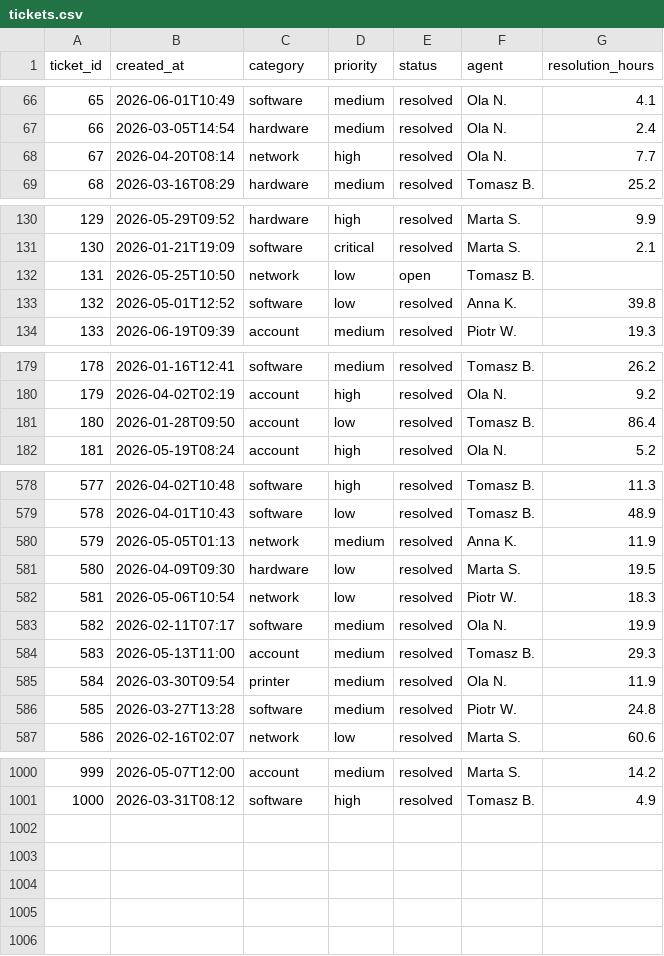
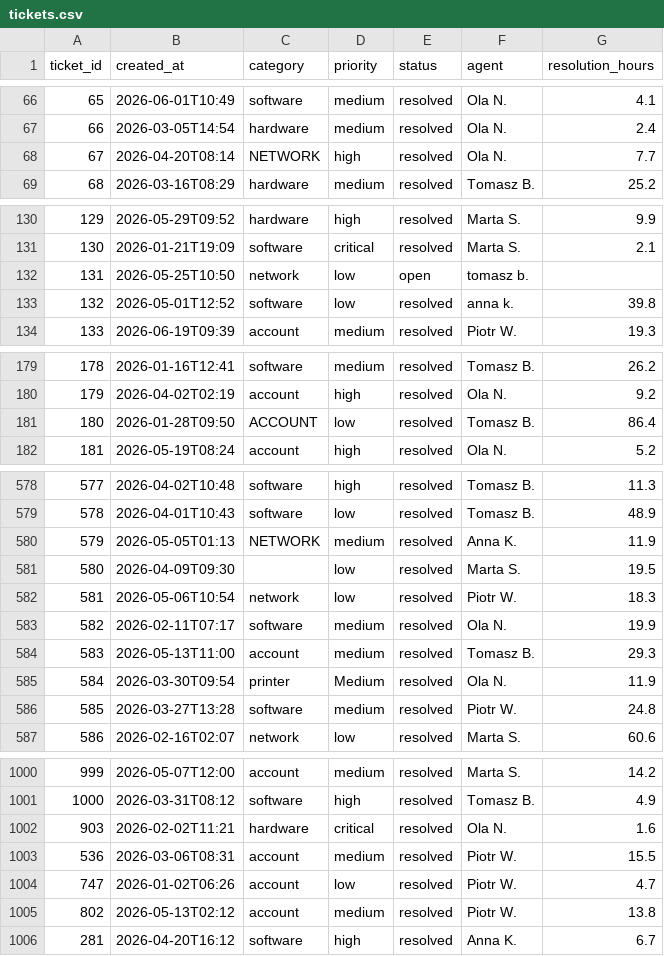
Before and after one commit to Domeek/helpdesk-ticket-analytics, a CSV file: data/tickets.csv, drawn as a sheet; only a part is shown, gaps mark what is left out; the diff covers the shown part only.

Commit message:
Add SQLite schema and data loader with cleaning

```diff
--- a/data/tickets.csv
+++ b/data/tickets.csv
@@ -67,3 +67,3 @@ ticket_id,created_at,category,priority,status,agent,resolution_hours
 66,2026-03-05T14:54,hardware,medium,resolved,Ola N.,2.4
-67,2026-04-20T08:14,network,high,resolved,Ola N.,7.7
+67,2026-04-20T08:14,NETWORK,high,resolved,Ola N.,7.7
 68,2026-03-16T08:29,hardware,medium,resolved,Tomasz B.,25.2
@@ -131,4 +131,4 @@ ticket_id,created_at,category,priority,status,agent,resolution_hours
 130,2026-01-21T19:09,software,critical,resolved,Marta S.,2.1
-131,2026-05-25T10:50,network,low,open,Tomasz B.,
-132,2026-05-01T12:52,software,low,resolved,Anna K.,39.8
+131,2026-05-25T10:50,network,low,open,  tomasz b. ,
+132,2026-05-01T12:52,software,low,resolved,  anna k. ,39.8
 133,2026-06-19T09:39,account,medium,resolved,Piotr W.,19.3
@@ -180,3 +180,3 @@ ticket_id,created_at,category,priority,status,agent,resolution_hours
 179,2026-04-02T02:19,account,high,resolved,Ola N.,9.2
-180,2026-01-28T09:50,account,low,resolved,Tomasz B.,86.4
+180,2026-01-28T09:50,ACCOUNT,low,resolved,Tomasz B.,86.4
 181,2026-05-19T08:24,account,high,resolved,Ola N.,5.2
@@ -579,4 +579,4 @@ ticket_id,created_at,category,priority,status,agent,resolution_hours
 578,2026-04-01T10:43,software,low,resolved,Tomasz B.,48.9
-579,2026-05-05T01:13,network,medium,resolved,Anna K.,11.9
-580,2026-04-09T09:30,hardware,low,resolved,Marta S.,19.5
+579,2026-05-05T01:13,NETWORK,medium,resolved,Anna K.,11.9
+580,2026-04-09T09:30,,low,resolved,Marta S.,19.5
 581,2026-05-06T10:54,network,low,resolved,Piotr W.,18.3
@@ -584,3 +584,3 @@ ticket_id,created_at,category,priority,status,agent,resolution_hours
 583,2026-05-13T11:00,account,medium,resolved,Tomasz B.,29.3
-584,2026-03-30T09:54,printer,medium,resolved,Ola N.,11.9
+584,2026-03-30T09:54,printer,Medium,resolved,Ola N.,11.9
 585,2026-03-27T13:28,software,medium,resolved,Piotr W.,24.8
@@ -1001 +1001,6 @@ ticket_id,created_at,category,priority,status,agent,resolution_hours
 1000,2026-03-31T08:12,software,high,resolved,Tomasz B.,4.9
+903,2026-02-02T11:21,hardware,critical,resolved,Ola N.,1.6
+536,2026-03-06T08:31,account,medium,resolved,Piotr W.,15.5
+747,2026-01-02T06:26,account,low,resolved,Piotr W.,4.7
+802,2026-05-13T02:12,account,medium,resolved,Piotr W.,13.8
+281,2026-04-20T16:12,software,high,resolved,Anna K.,6.7
```
Also changed, not shown: 9 edited cells elsewhere in this file, 4 other files.
